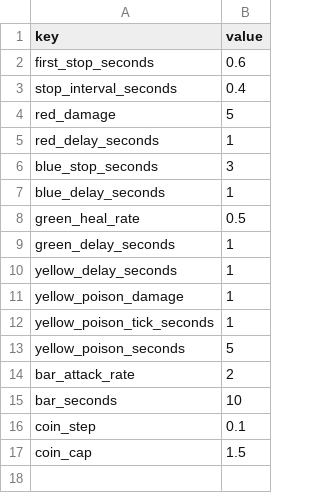
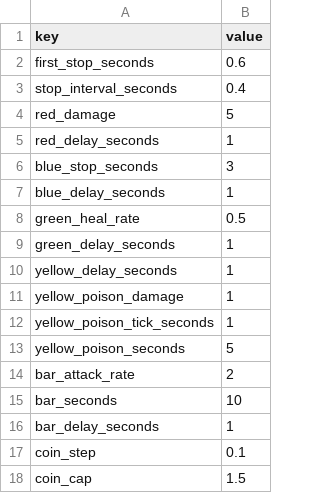
Before and after one commit to acururc/UnitySlotTower, a CSV file: Assets/UnitySlotTower/Data/Tables/slot_rules.csv, drawn as a sheet.

```diff
--- a/Assets/UnitySlotTower/Data/Tables/slot_rules.csv
+++ b/Assets/UnitySlotTower/Data/Tables/slot_rules.csv
@@ -15,2 +15,3 @@ bar_attack_rate,2
 bar_seconds,10
+bar_delay_seconds,1
 coin_step,0.1
```
Also changed, not shown: 25 other files.
